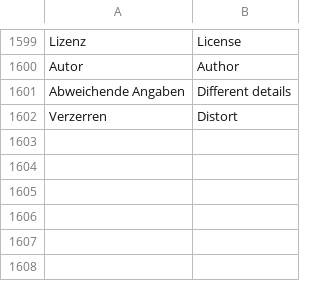
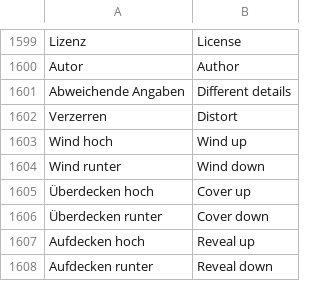
Before and after one commit to zqqqqx/cutline, a TSV file: crates/cl-i18n/locales/ui.en.tsv, drawn as a sheet; only a part is shown, gaps mark what is left out; the diff names each change by its address in the sheet, - before the commit and + after, or states it on an @@ line.

Commit message:
Übergänge: fehlende xfade-Varianten ergänzt (Diagonal ↗/↙, Wind hoch/runter, Überdecken und Aufdecken hoch/runter); squeezev stürzt im mitgelieferten FFmpeg ab und bleibt draußen

```diff
--- a/crates/cl-i18n/locales/ui.en.tsv
+++ b/crates/cl-i18n/locales/ui.en.tsv
+row 1603: Wind hoch | Wind up
+row 1604: Wind runter | Wind down
+row 1605: Überdecken hoch | Cover up
+row 1606: Überdecken runter | Cover down
+row 1607: Aufdecken hoch | Reveal up
+row 1608: Aufdecken runter | Reveal down
```
Also changed, not shown: 1 other file.
